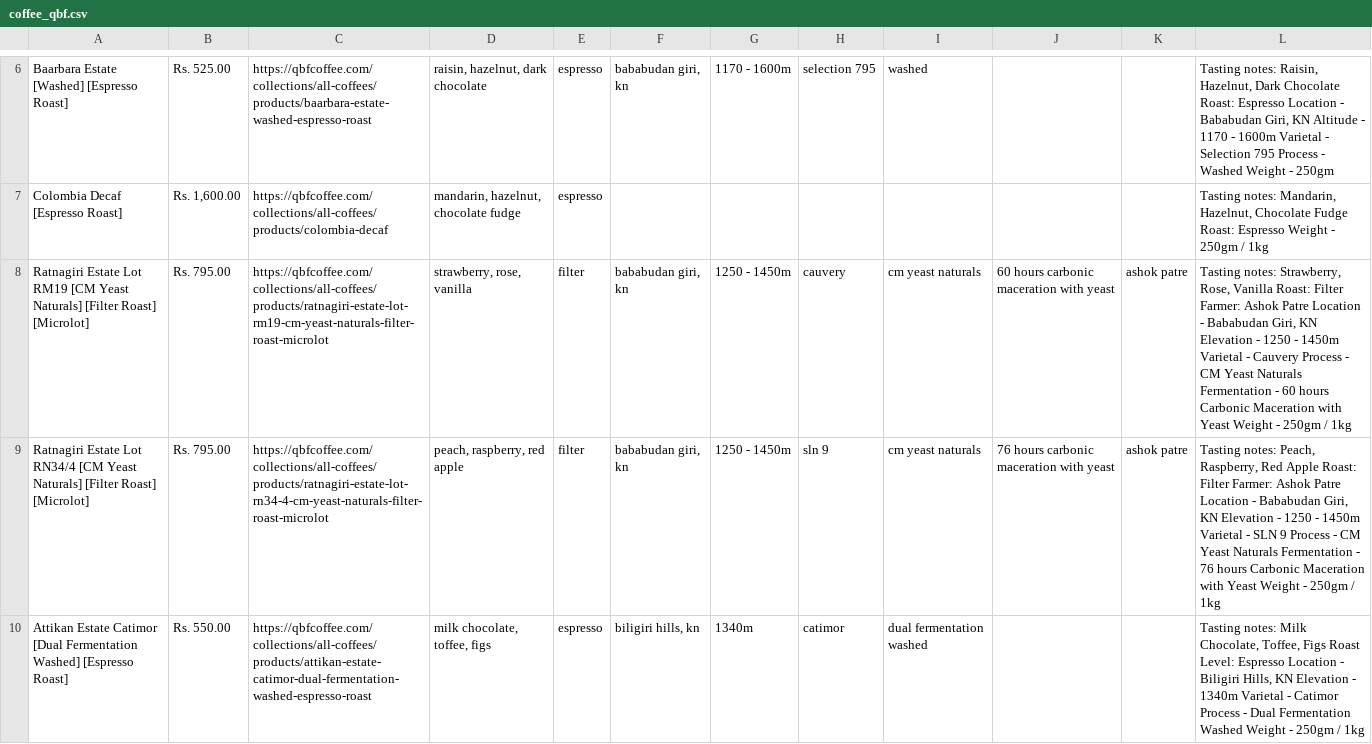
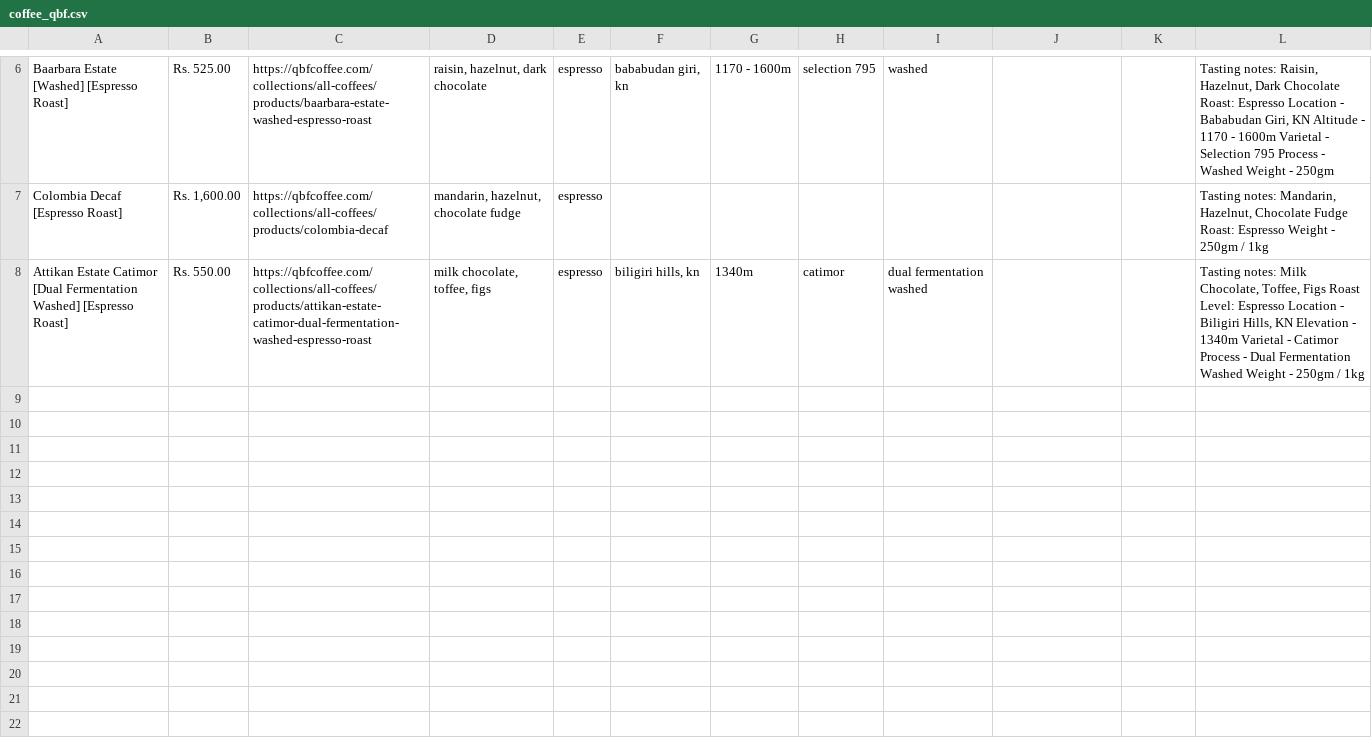
Before and after one commit to snehilk1312/coffee, a CSV file: coffee_database/scraper/quick_brown_fox/coffee_qbf.csv, drawn as a sheet; only a part is shown, gaps mark what is left out; the diff names each change by its address in the sheet, - before the commit and + after, or states it on an @@ line.

```diff
--- a/coffee_database/scraper/quick_brown_fox/coffee_qbf.csv
+++ b/coffee_database/scraper/quick_brown_fox/coffee_qbf.csv
-row 8: Ratnagiri Estate Lot RM19 [CM Yeast Naturals] [Filter Roast] [Microlot] | Rs. 795.00 | https://qbfcoffee.com/collections/all-coffees/products/ratnagiri-estate-lot-rm19-cm-yeast-naturals-filter-roast-microlot | strawberry, rose, vanilla | filter | bababudan giri, kn | 1250 - 1450m | cauvery | cm yeast naturals | 60 hours carbonic maceration with yeast | ashok patre | Tasting notes: Strawberry, Rose, Vanilla Roast: Filter Farmer: Ashok Patre Location - Bababudan Giri, KN Elevation - 1250 - 1450m Varietal - Cauvery Process - CM Yeast Naturals Fermentation - 60 hours Carbonic Maceration with Yeast Weight - 250gm / 1kg
-row 9: Ratnagiri Estate Lot RN34/4 [CM Yeast Naturals] [Filter Roast] [Microlot] | Rs. 795.00 | https://qbfcoffee.com/collections/all-coffees/products/ratnagiri-estate-lot-rn34-4-cm-yeast-naturals-filter-roast-microlot | peach, raspberry, red apple | filter | bababudan giri, kn | 1250 - 1450m | sln 9 | cm yeast naturals | 76 hours carbonic maceration with yeast | ashok patre | Tasting notes: Peach, Raspberry, Red Apple Roast: Filter Farmer: Ashok Patre Location - Bababudan Giri, KN Elevation - 1250 - 1450m Varietal - SLN 9 Process - CM Yeast Naturals Fermentation - 76 hours Carbonic Maceration with Yeast Weight - 250gm / 1kg
```
Also changed, not shown: coffee_database/scraper/bloom_coffee_roasters/coffee_bloomcoffeeroasters.csv, coffee_database/scraper/greysoul/coffee_greysoul.csv, 10 other files.
